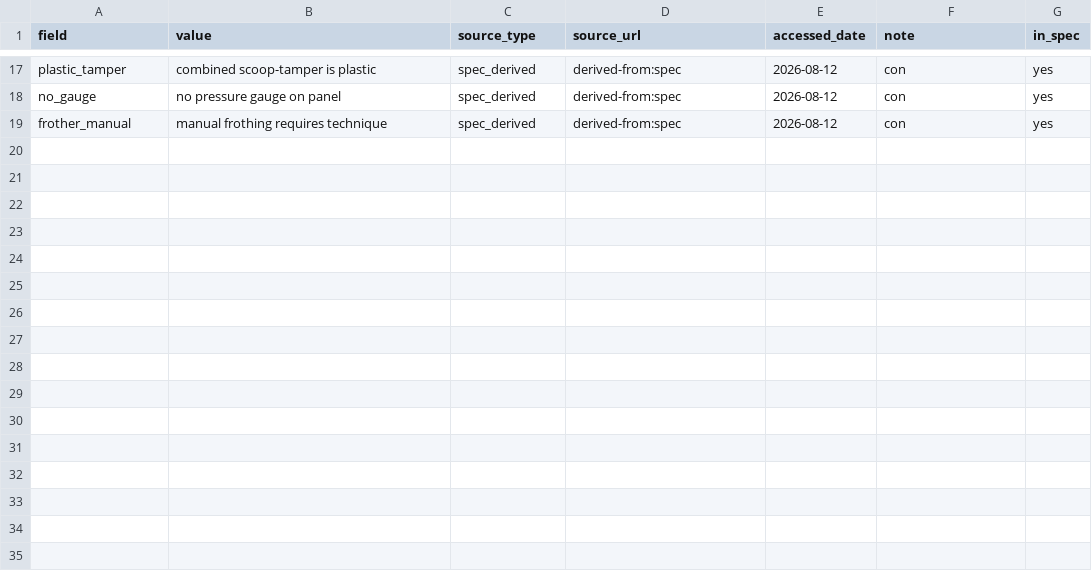
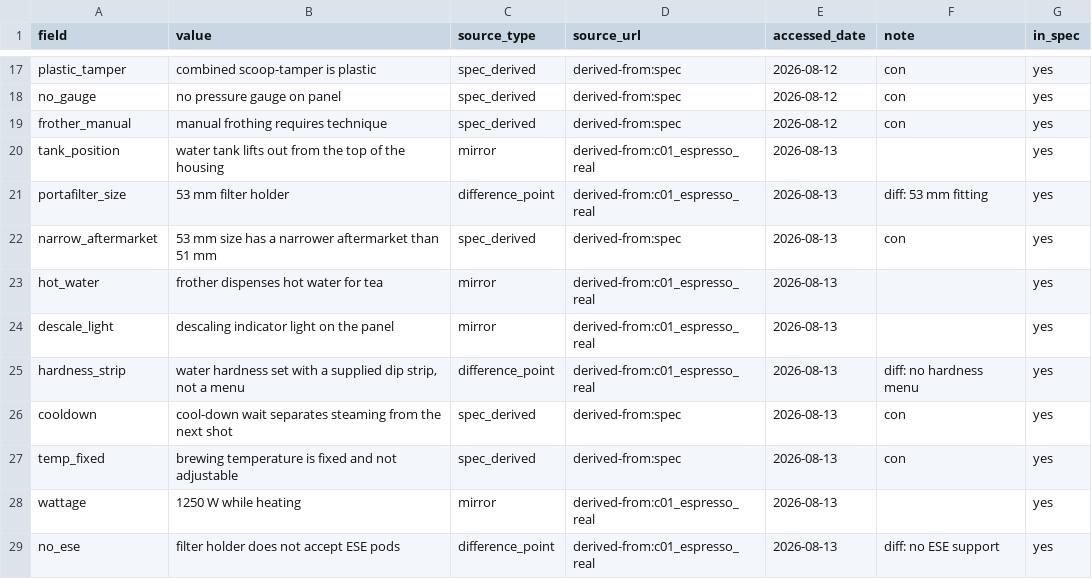
Before and after one commit to cracrazjf/EaseofRetrieval, a CSV file: data/raw/items/c01_espresso_fict/facts.csv, drawn as a sheet; only a part is shown, gaps mark what is left out.

```diff
--- a/data/raw/items/c01_espresso_fict/facts.csv
+++ b/data/raw/items/c01_espresso_fict/facts.csv
@@ -19 +19,11 @@ no_gauge,no pressure gauge on panel,spec_derived,derived-from:spec,2026-08-12,co
 frother_manual,manual frothing requires technique,spec_derived,derived-from:spec,2026-08-12,con,yes
+tank_position,water tank lifts out from the top of the housing,mirror,derived-from:c01_espresso_real,2026-08-13,,yes
+portafilter_size,53 mm filter holder,difference_point,derived-from:c01_espresso_real,2026-08-13,diff: 53 mm fitting,yes
+narrow_aftermarket,53 mm size has a narrower aftermarket than 51 mm,spec_derived,derived-from:spec,2026-08-13,con,yes
+hot_water,frother dispenses hot water for tea,mirror,derived-from:c01_espresso_real,2026-08-13,,yes
+descale_light,descaling indicator light on the panel,mirror,derived-from:c01_espresso_real,2026-08-13,,yes
+hardness_strip,"water hardness set with a supplied dip strip, not a menu",difference_point,derived-from:c01_espresso_real,2026-08-13,diff: no hardness menu,yes
+cooldown,cool-down wait separates steaming from the next shot,spec_derived,derived-from:spec,2026-08-13,con,yes
+temp_fixed,brewing temperature is fixed and not adjustable,spec_derived,derived-from:spec,2026-08-13,con,yes
+wattage,1250 W while heating,mirror,derived-from:c01_espresso_real,2026-08-13,,yes
+no_ese,filter holder does not accept ESE pods,difference_point,derived-from:c01_espresso_real,2026-08-13,diff: no ESE support,yes
```
Also changed, not shown: data/raw/items/c01_espresso_real/facts.csv, 6 other files.
